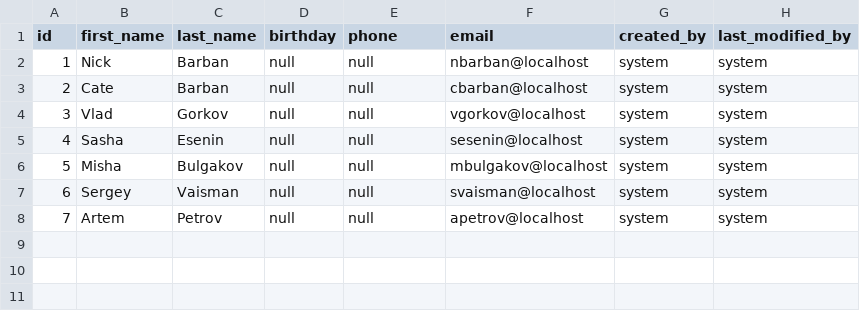
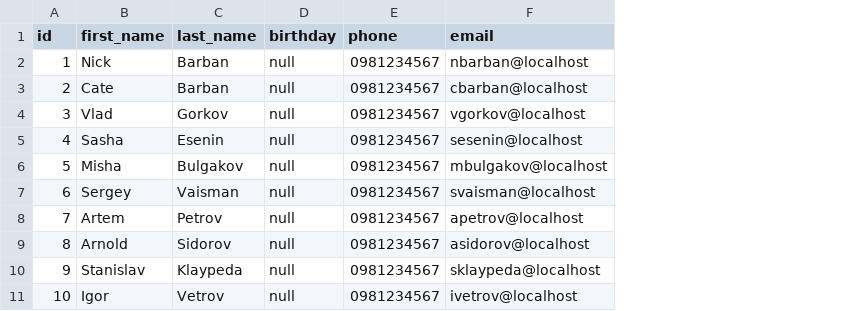
Before and after one commit to nickbarban/dancekvartal, a CSV file: src/main/resources/config/liquibase/students.csv, drawn as a sheet; removed rows and columns are numbered as before the commit, all else as after; the diff names each change by its address in the sheet, - before the commit and + after, or states it on an @@ line.

Commit message:
add test data for student and teacher entities

```diff
--- a/src/main/resources/config/liquibase/students.csv
+++ b/src/main/resources/config/liquibase/students.csv
-column G (created_by), rows 2-8: all system
-column H (last_modified_by), rows 2-8: all system
-E2:E8 (phone): null
+E2:E8 (phone): 0981234567
+row 9: 8 | Arnold | Sidorov | null | 0981234567 | asidorov@localhost
+row 10: 9 | Stanislav | Klaypeda | null | 0981234567 | sklaypeda@localhost
+row 11: 10 | Igor | Vetrov | null | 0981234567 | ivetrov@localhost
```
Also changed, not shown: 5 other files.
